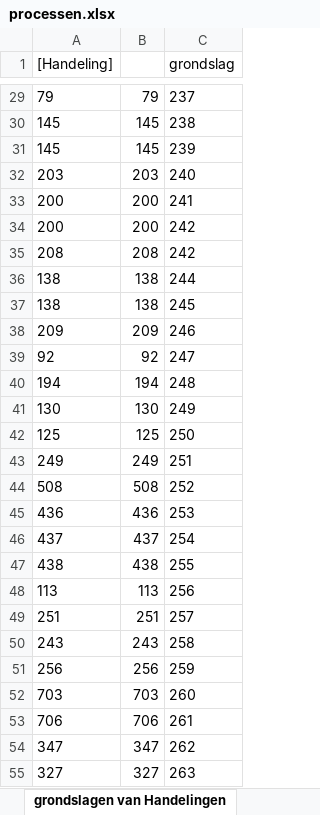
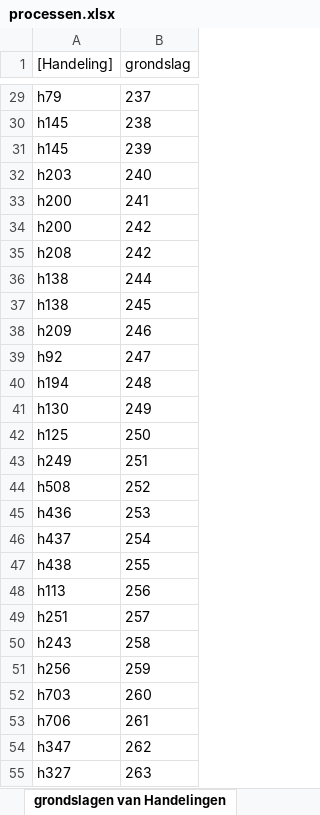
Before and after one commit to AmpersandTarski/ampersand-models, an Excel workbook: Blik/processen.xlsx, sheet grondslagen van Handelingen, drawn as a sheet; only a part is shown, gaps mark what is left out; values as stored, in another font and other column widths than the file's, no borders; the diff covers the shown part only; the diff names each change by its address in the sheet, - before the commit and + after, or states it on an @@ line.

```diff
--- a/Blik/processen.xlsx (sheet grondslagen van Handelingen)
+++ b/Blik/processen.xlsx (sheet grondslagen van Handelingen)
-column B, rows 29-55: 79 | 145 | 145 | 203 | 200 | 200 | 208 | 138 | 138 | 209 | 92 | 194 | 130 | 125 | 249 | 508 | 436 | 437 | 438 | 113 | 251 | 243 | 256 | 703 | 706 | 347 | 327
-A29 ([Handeling]): 79
+A29 ([Handeling]): h79
-A30:A31 ([Handeling]): 145
+A30:A31 ([Handeling]): h145
-A32 ([Handeling]): 203
+A32 ([Handeling]): h203
-A33:A34 ([Handeling]): 200
+A33:A34 ([Handeling]): h200
-A35 ([Handeling]): 208
+A35 ([Handeling]): h208
-A36:A37 ([Handeling]): 138
+A36:A37 ([Handeling]): h138
-A38 ([Handeling]): 209
+A38 ([Handeling]): h209
-A39 ([Handeling]): 92
+A39 ([Handeling]): h92
-A40 ([Handeling]): 194
+A40 ([Handeling]): h194
-A41 ([Handeling]): 130
+A41 ([Handeling]): h130
-A42 ([Handeling]): 125
+A42 ([Handeling]): h125
-A43 ([Handeling]): 249
+A43 ([Handeling]): h249
-A44 ([Handeling]): 508
+A44 ([Handeling]): h508
-A45 ([Handeling]): 436
+A45 ([Handeling]): h436
-A46 ([Handeling]): 437
+A46 ([Handeling]): h437
-A47 ([Handeling]): 438
+A47 ([Handeling]): h438
-A48 ([Handeling]): 113
+A48 ([Handeling]): h113
-A49 ([Handeling]): 251
+A49 ([Handeling]): h251
-A50 ([Handeling]): 243
+A50 ([Handeling]): h243
-A51 ([Handeling]): 256
+A51 ([Handeling]): h256
-A52 ([Handeling]): 703
+A52 ([Handeling]): h703
-A53 ([Handeling]): 706
+A53 ([Handeling]): h706
-A54 ([Handeling]): 347
+A54 ([Handeling]): h347
-A55 ([Handeling]): 327
+A55 ([Handeling]): h327
```
Also changed, not shown: 270 edited cells elsewhere in this sheet, sheet Handelingen, 1 other file.
